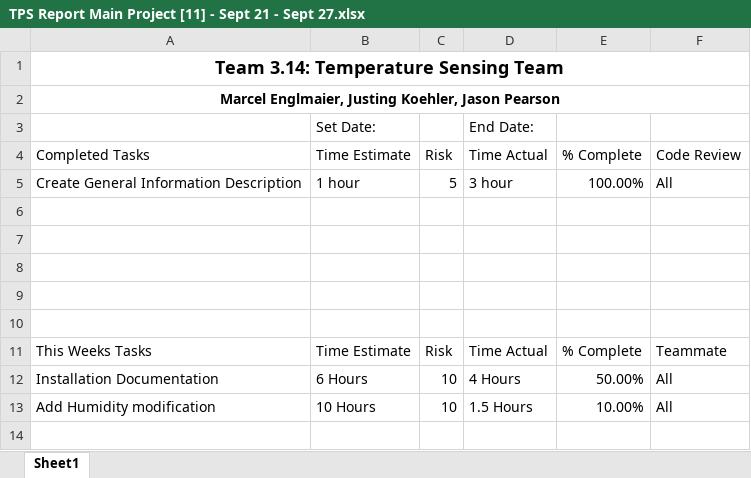
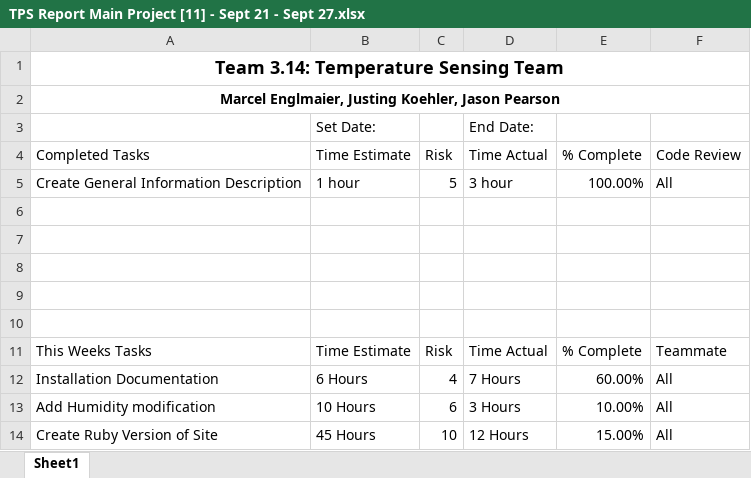
Before and after one commit to Saurutobi/Team3.14, an Excel workbook: Docs/Reports/TPS/TPS Report Main Project [11] - Sept 21 - Sept 27.xlsx, sheet Sheet1, drawn as a sheet; values as stored, in another font and other column widths than the file's, no borders; the diff names each change by its address in the sheet, - before the commit and + after, or states it on an @@ line.

Commit message:
Made mods to this week's TPS

```diff
--- a/Docs/Reports/TPS/TPS Report Main Project [11] - Sept 21 - Sept 27.xlsx (sheet Sheet1)
+++ b/Docs/Reports/TPS/TPS Report Main Project [11] - Sept 21 - Sept 27.xlsx (sheet Sheet1)
-C12: 10
+C12: 4
-D12: 4 Hours
+D12: 7 Hours
-E12: 50.00%
+E12: 60.00%
-C13: 10
+C13: 6
-D13: 1.5 Hours
+D13: 3 Hours
+row 14: Create Ruby Version of Site | 45 Hours | 10 | 12 Hours | 15.00% | All
```
